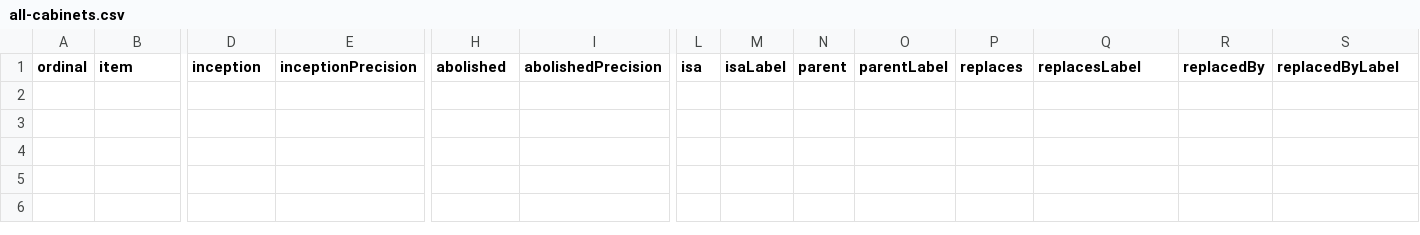
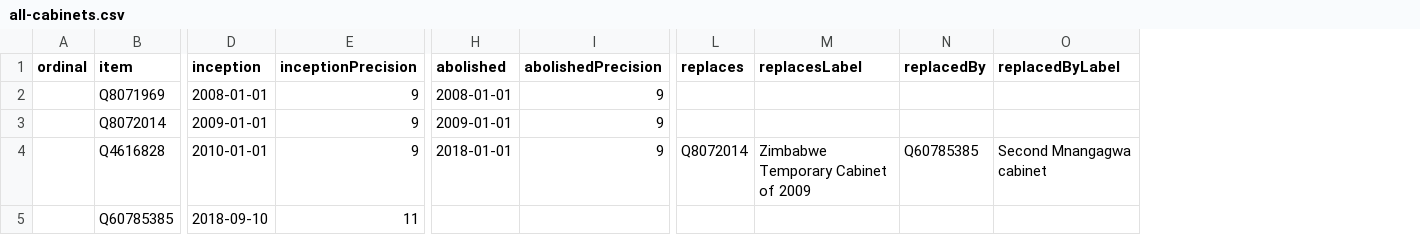
Before and after one commit to every-politician-scrapers/zimbabwe, a CSV file: wikidata/results/all-cabinets.csv, drawn as a sheet; only a part is shown, gaps mark what is left out; removed rows and columns are numbered as before the commit, all else as after; rows hold the shown columns only; the diff names each change by its address in the sheet, - before the commit and + after, or states it on an @@ line.

Commit message:
Run SPARQL queries

```diff
--- a/wikidata/results/all-cabinets.csv
+++ b/wikidata/results/all-cabinets.csv
-column L (isa), empty
-column M (isaLabel), empty
-column N (parent), empty
-column O (parentLabel), empty
+row 2:  | Q8071969 | 2008-01-01 | 9 | 2008-01-01 | 9
+row 3:  | Q8072014 | 2009-01-01 | 9 | 2009-01-01 | 9
+row 4:  | Q4616828 | 2010-01-01 | 9 | 2018-01-01 | 9 | Q8072014 | Zimbabwe Temporary Cabinet of 2009 | Q60785385 | Second Mnangagwa cabinet
+row 5:  | Q60785385 | 2018-09-10 | 11
```
